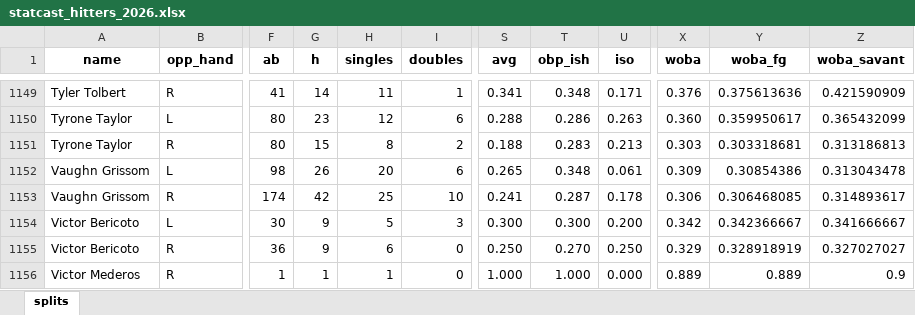
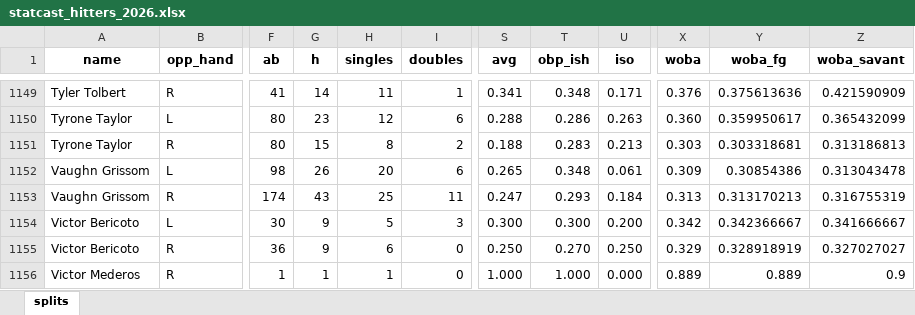
Before and after one commit to mtdewrocks/sports-analytics, an Excel workbook: backend/data/mlb/statcast_hitters_2026.xlsx, sheet splits, drawn as a sheet; only a part is shown, gaps mark what is left out; values as stored, in another font and other column widths than the file's, no borders; the diff names each change by its address in the sheet, - before the commit and + after, or states it on an @@ line.

```diff
--- a/backend/data/mlb/statcast_hitters_2026.xlsx (sheet splits)
+++ b/backend/data/mlb/statcast_hitters_2026.xlsx (sheet splits)
-G1153 (h): 42
+G1153 (h): 43
-I1153 (doubles): 10
+I1153 (doubles): 11
-S1153 (avg): 0.241
+S1153 (avg): 0.247
-T1153 (obp_ish): 0.287
+T1153 (obp_ish): 0.293
-U1153 (iso): 0.178
+U1153 (iso): 0.184
-X1153 (woba): 0.306
+X1153 (woba): 0.313
-Y1153 (woba_fg): 0.306468085
+Y1153 (woba_fg): 0.313170213
-Z1153 (woba_savant): 0.314893617
+Z1153 (woba_savant): 0.316755319
```
Also changed, not shown: backend/data/mlb/statcast_pitchers_2026.xlsx, 4 other files.
